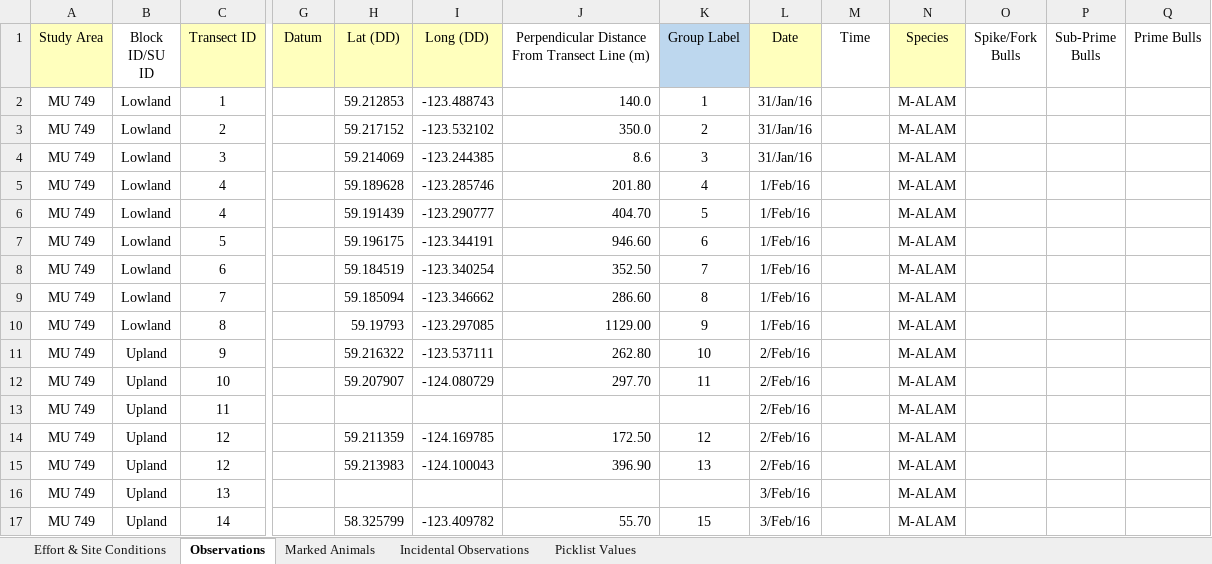
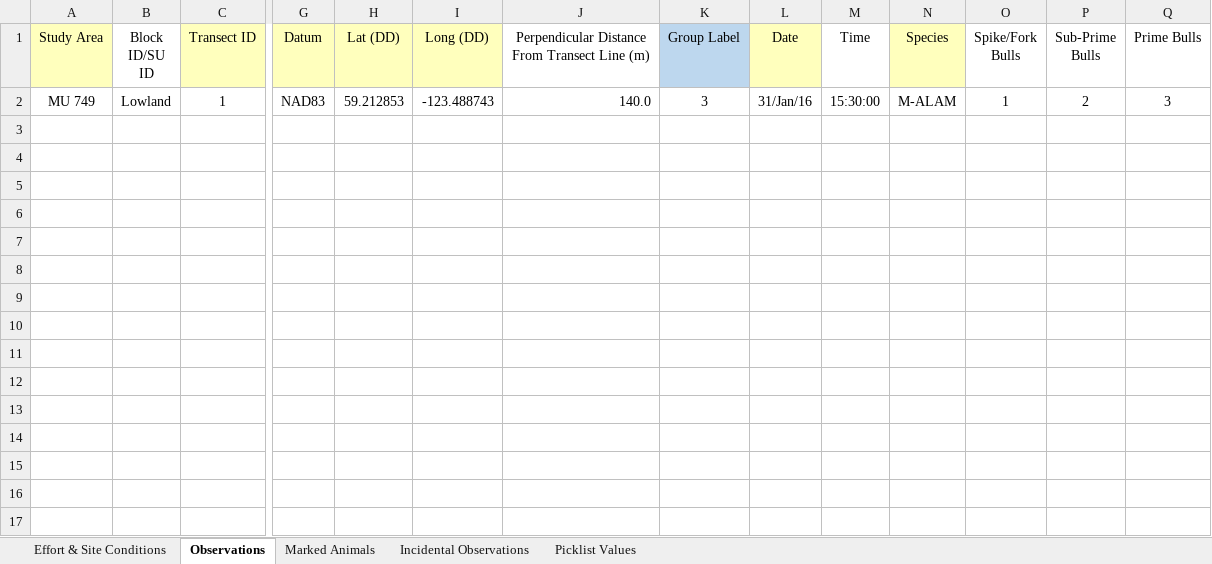
Before and after one commit to bcgov/biohubbc-utils, an Excel workbook: utils/templates/observations/transform/input/Moose_Aerial_Transect_Distance_Sampling_Survey_2.0_Test_Data.xlsx, sheet Observations, drawn as a sheet; only a part is shown, gaps mark what is left out; values as stored, in another font and other column widths than the file's, no borders; conditional formats not drawn; removed rows and columns are numbered as before the commit, all else as after; rows hold the shown columns only; the diff names each change by its address in the sheet, - before the commit and + after, or states it on an @@ line.

```diff
--- a/utils/templates/observations/transform/input/Moose_Aerial_Transect_Distance_Sampling_Survey_2.0_Test_Data.xlsx (sheet Observations)
+++ b/utils/templates/observations/transform/input/Moose_Aerial_Transect_Distance_Sampling_Survey_2.0_Test_Data.xlsx (sheet Observations)
-row 2: MU 749 | Lowland | 1 |  | 59.212853 | -123.488743 | 140.0 | 1 | 31/Jan/16 |  | M-ALAM
-row 3: MU 749 | Lowland | 2 |  | 59.217152 | -123.532102 | 350.0 | 2 | 31/Jan/16 |  | M-ALAM
-row 4: MU 749 | Lowland | 3 |  | 59.214069 | -123.244385 | 8.6 | 3 | 31/Jan/16 |  | M-ALAM
-row 5: MU 749 | Lowland | 4 |  | 59.189628 | -123.285746 | 201.80 | 4 | 1/Feb/16 |  | M-ALAM
-row 6: MU 749 | Lowland | 4 |  | 59.191439 | -123.290777 | 404.70 | 5 | 1/Feb/16 |  | M-ALAM
-row 7: MU 749 | Lowland | 5 |  | 59.196175 | -123.344191 | 946.60 | 6 | 1/Feb/16 |  | M-ALAM
-row 8: MU 749 | Lowland | 6 |  | 59.184519 | -123.340254 | 352.50 | 7 | 1/Feb/16 |  | M-ALAM
-row 9: MU 749 | Lowland | 7 |  | 59.185094 | -123.346662 | 286.60 | 8 | 1/Feb/16 |  | M-ALAM
-row 10: MU 749 | Lowland | 8 |  | 59.19793 | -123.297085 | 1129.00 | 9 | 1/Feb/16 |  | M-ALAM
-row 11: MU 749 | Upland | 9 |  | 59.216322 | -123.537111 | 262.80 | 10 | 2/Feb/16 |  | M-ALAM
-row 12: MU 749 | Upland | 10 |  | 59.207907 | -124.080729 | 297.70 | 11 | 2/Feb/16 |  | M-ALAM
-row 13: MU 749 | Upland | 11 |  |  |  |  |  | 2/Feb/16 |  | M-ALAM
-row 14: MU 749 | Upland | 12 |  | 59.211359 | -124.169785 | 172.50 | 12 | 2/Feb/16 |  | M-ALAM
-row 15: MU 749 | Upland | 12 |  | 59.213983 | -124.100043 | 396.90 | 13 | 2/Feb/16 |  | M-ALAM
-row 16: MU 749 | Upland | 13 |  |  |  |  |  | 3/Feb/16 |  | M-ALAM
-row 17: MU 749 | Upland | 14 |  | 58.325799 | -123.409782 | 55.70 | 15 | 3/Feb/16 |  | M-ALAM
+row 2: MU 749 | Lowland | 1 | NAD83 | 59.212853 | -123.488743 | 140.0 | 3 | 31/Jan/16 | 15:30:00 | M-ALAM | 1 | 2 | 3
```
Also changed, not shown: sheet Marked Animals, utils/templates/observations/transform/output/dwcWorkbook_fixed_with_mark_2.xlsx, 14 other files.
